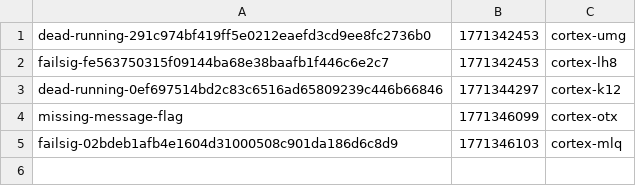
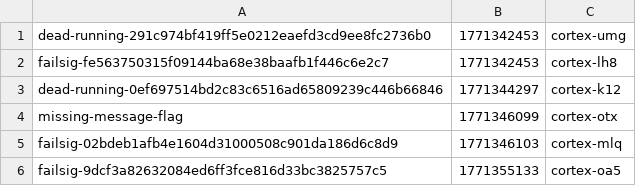
Before and after one commit to Heikkila-Pty-Ltd/cortex, a TSV file: .cortex/nightwatch-bug-state.tsv, drawn as a sheet.

```diff
--- a/.cortex/nightwatch-bug-state.tsv
+++ b/.cortex/nightwatch-bug-state.tsv
@@ -5 +5,2 @@ missing-message-flag|1771346099|cortex-otx
 failsig-02bdeb1afb4e1604d31000508c901da186d6c8d9|1771346103|cortex-mlq
+failsig-9dcf3a82632084ed6ff3fce816d33bc3825757c5|1771355133|cortex-oa5
```
Also changed, not shown: .cortex/codex-incident-worker-seen.tsv, 14 other files.
